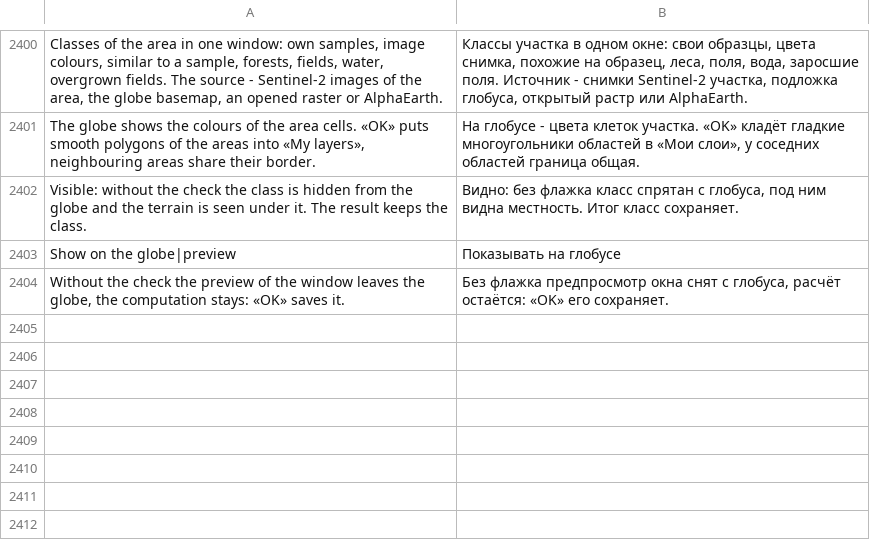
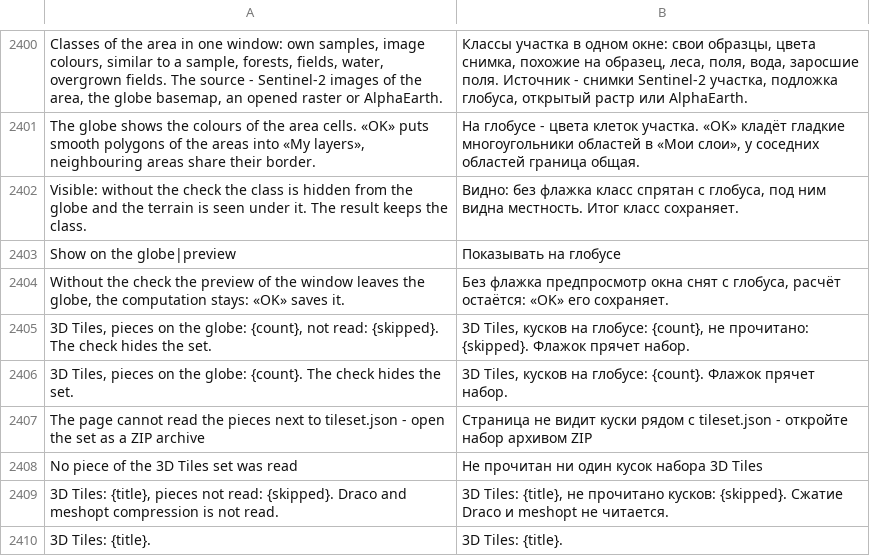
Before and after one commit to Valery35/planetx-lite, a TSV file: crates/ui/i18n/ru.tsv, drawn as a sheet; only a part is shown, gaps mark what is left out.

Commit message:
Чтение 3D Tiles: tileset.json и архив ZIP с кусками GLB и B3DM, своя выгрузка открывается обратно

```diff
--- a/crates/ui/i18n/ru.tsv
+++ b/crates/ui/i18n/ru.tsv
@@ -2404 +2404,7 @@ Show on the globe|preview	Показывать на глобусе
 Without the check the preview of the window leaves the globe, the computation stays: «OK» saves it.	Без флажка предпросмотр окна снят с глобуса, расчёт остаётся: «OK» его сохраняет.
+3D Tiles, pieces on the globe: {count}, not read: {skipped}. The check hides the set.	3D Tiles, кусков на глобусе: {count}, не прочитано: {skipped}. Флажок прячет набор.
+3D Tiles, pieces on the globe: {count}. The check hides the set.	3D Tiles, кусков на глобусе: {count}. Флажок прячет набор.
+The page cannot read the pieces next to tileset.json - open the set as a ZIP archive	Страница не видит куски рядом с tileset.json - откройте набор архивом ZIP
+No piece of the 3D Tiles set was read	Не прочитан ни один кусок набора 3D Tiles
+3D Tiles: {title}, pieces not read: {skipped}. Draco and meshopt compression is not read.	3D Tiles: {title}, не прочитано кусков: {skipped}. Сжатие Draco и meshopt не читается.
+3D Tiles: {title}.	3D Tiles: {title}.
```
Also changed, not shown: 10 other files.
